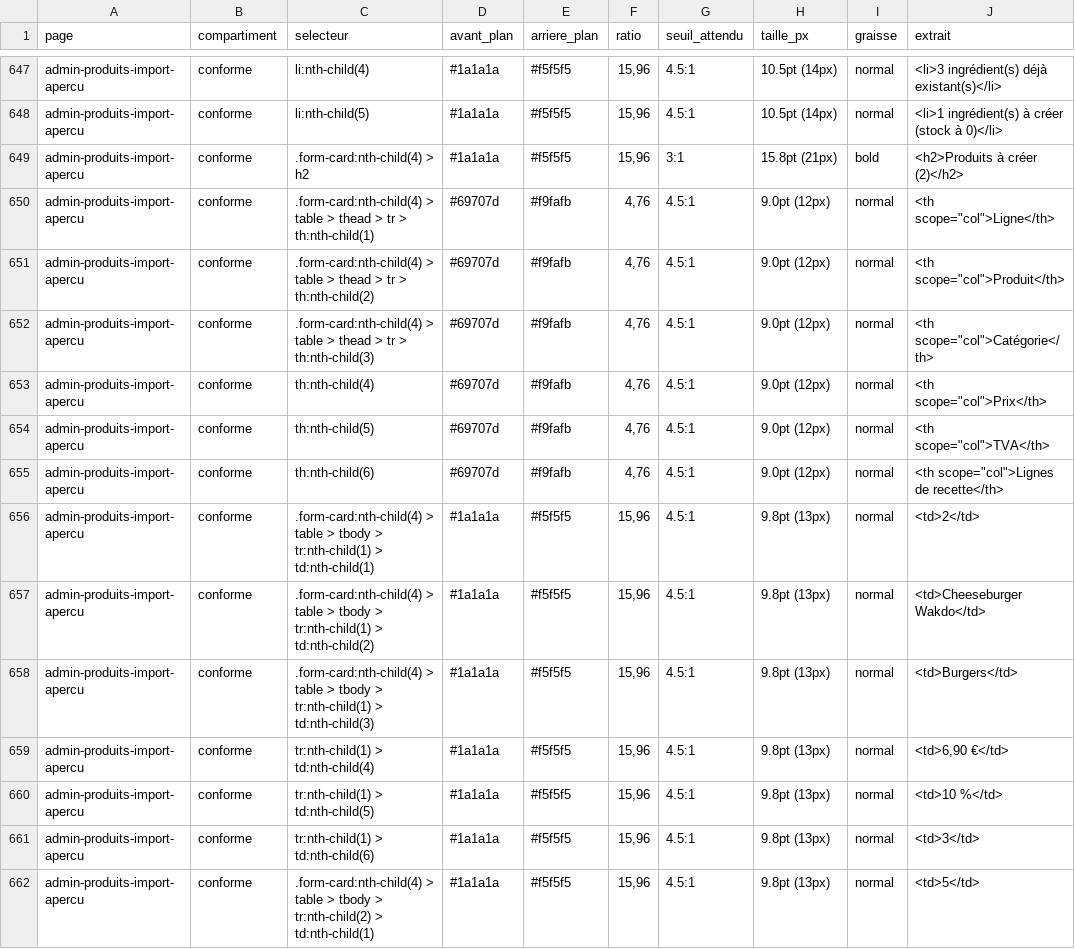
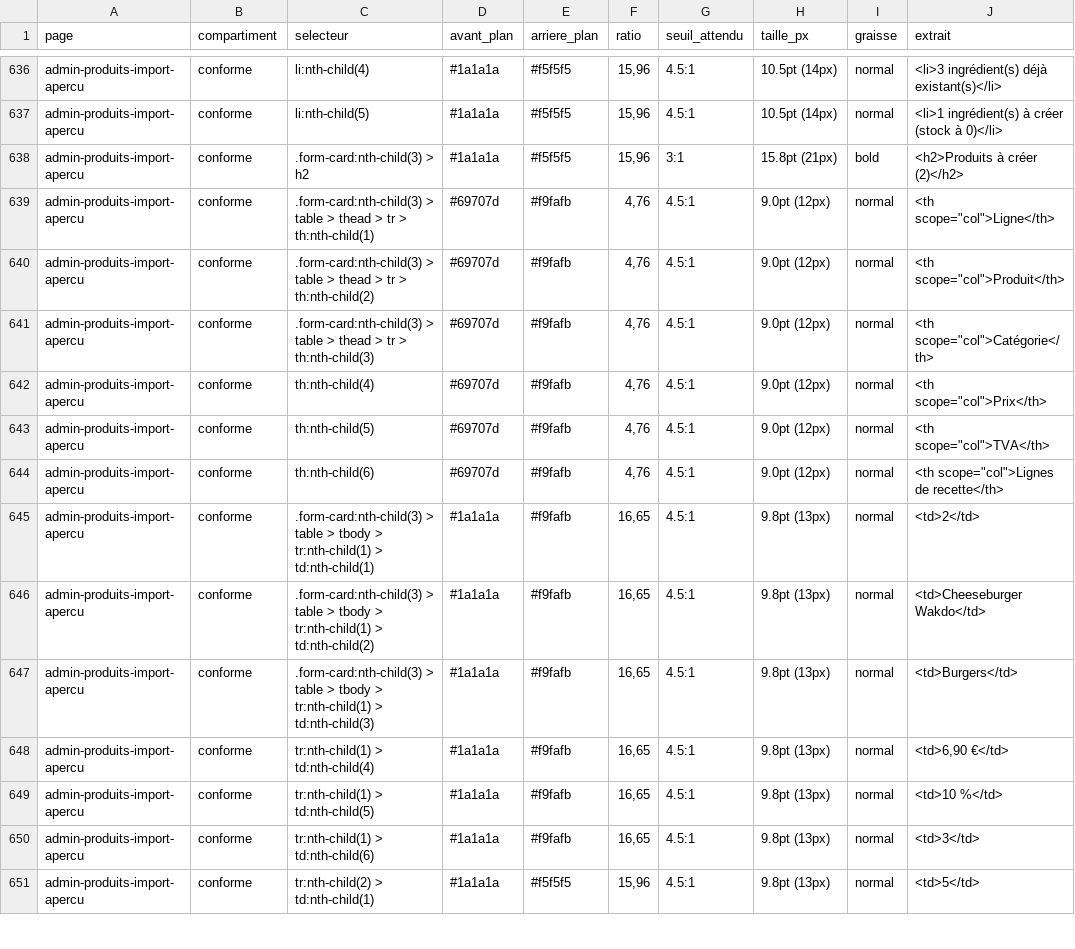
Before and after one commit to AcadeNice/wakdo_corentin, a CSV file: docs/soutenance/preuves/rapports/contrastes-mesures.csv, drawn as a sheet; only a part is shown, gaps mark what is left out; the diff covers the shown part only.

```diff
--- a/docs/soutenance/preuves/rapports/contrastes-mesures.csv
+++ b/docs/soutenance/preuves/rapports/contrastes-mesures.csv
@@ -648,6 +637,6 @@ admin-produits-import-apercu;conforme;li:nth-child(4);#1a1a1a;#f5f5f5;15,96;4.5:
 admin-produits-import-apercu;conforme;li:nth-child(5);#1a1a1a;#f5f5f5;15,96;4.5:1;10.5pt (14px);normal;<li>1 ingrédient(s) à créer (stock à 0)</li>
-admin-produits-import-apercu;conforme;.form-card:nth-child(4) > h2;#1a1a1a;#f5f5f5;15,96;3:1;15.8pt (21px);bold;<h2>Produits à créer (2)</h2>
-admin-produits-import-apercu;conforme;.form-card:nth-child(4) > table > thead > tr > th:nth-child(1);#69707d;#f9fafb;4,76;4.5:1;9.0pt (12px);normal;<th scope="col">Ligne</th>
-admin-produits-import-apercu;conforme;.form-card:nth-child(4) > table > thead > tr > th:nth-child(2);#69707d;#f9fafb;4,76;4.5:1;9.0pt (12px);normal;<th scope="col">Produit</th>
-admin-produits-import-apercu;conforme;.form-card:nth-child(4) > table > thead > tr > th:nth-child(3);#69707d;#f9fafb;4,76;4.5:1;9.0pt (12px);normal;<th scope="col">Catégorie</th>
+admin-produits-import-apercu;conforme;.form-card:nth-child(3) > h2;#1a1a1a;#f5f5f5;15,96;3:1;15.8pt (21px);bold;<h2>Produits à créer (2)</h2>
+admin-produits-import-apercu;conforme;.form-card:nth-child(3) > table > thead > tr > th:nth-child(1);#69707d;#f9fafb;4,76;4.5:1;9.0pt (12px);normal;<th scope="col">Ligne</th>
+admin-produits-import-apercu;conforme;.form-card:nth-child(3) > table > thead > tr > th:nth-child(2);#69707d;#f9fafb;4,76;4.5:1;9.0pt (12px);normal;<th scope="col">Produit</th>
+admin-produits-import-apercu;conforme;.form-card:nth-child(3) > table > thead > tr > th:nth-child(3);#69707d;#f9fafb;4,76;4.5:1;9.0pt (12px);normal;<th scope="col">Catégorie</th>
 admin-produits-import-apercu;conforme;th:nth-child(4);#69707d;#f9fafb;4,76;4.5:1;9.0pt (12px);normal;<th scope="col">Prix</th>
@@ -655,8 +644,8 @@ admin-produits-import-apercu;conforme;th:nth-child(5);#69707d;#f9fafb;4,76;4.5:1
 admin-produits-import-apercu;conforme;th:nth-child(6);#69707d;#f9fafb;4,76;4.5:1;9.0pt (12px);normal;<th scope="col">Lignes de recette</th>
-admin-produits-import-apercu;conforme;.form-card:nth-child(4) > table > tbody > tr:nth-child(1) > td:nth-child(1);#1a1a1a;#f5f5f5;15,96;4.5:1;9.8pt (13px);normal;<td>2</td>
-admin-produits-import-apercu;conforme;.form-card:nth-child(4) > table > tbody > tr:nth-child(1) > td:nth-child(2);#1a1a1a;#f5f5f5;15,96;4.5:1;9.8pt (13px);normal;<td>Cheeseburger Wakdo</td>
-admin-produits-import-apercu;conforme;.form-card:nth-child(4) > table > tbody > tr:nth-child(1) > td:nth-child(3);#1a1a1a;#f5f5f5;15,96;4.5:1;9.8pt (13px);normal;<td>Burgers</td>
-admin-produits-import-apercu;conforme;tr:nth-child(1) > td:nth-child(4);#1a1a1a;#f5f5f5;15,96;4.5:1;9.8pt (13px);normal;<td>6,90 €</td>
-admin-produits-import-apercu;conforme;tr:nth-child(1) > td:nth-child(5);#1a1a1a;#f5f5f5;15,96;4.5:1;9.8pt (13px);normal;<td>10 %</td>
-admin-produits-import-apercu;conforme;tr:nth-child(1) > td:nth-child(6);#1a1a1a;#f5f5f5;15,96;4.5:1;9.8pt (13px);normal;<td>3</td>
-admin-produits-import-apercu;conforme;.form-card:nth-child(4) > table > tbody > tr:nth-child(2) > td:nth-child(1);#1a1a1a;#f5f5f5;15,96;4.5:1;9.8pt (13px);normal;<td>5</td>
+admin-produits-import-apercu;conforme;.form-card:nth-child(3) > table > tbody > tr:nth-child(1) > td:nth-child(1);#1a1a1a;#f9fafb;16,65;4.5:1;9.8pt (13px);normal;<td>2</td>
+admin-produits-import-apercu;conforme;.form-card:nth-child(3) > table > tbody > tr:nth-child(1) > td:nth-child(2);#1a1a1a;#f9fafb;16,65;4.5:1;9.8pt (13px);normal;<td>Cheeseburger Wakdo</td>
+admin-produits-import-apercu;conforme;.form-card:nth-child(3) > table > tbody > tr:nth-child(1) > td:nth-child(3);#1a1a1a;#f9fafb;16,65;4.5:1;9.8pt (13px);normal;<td>Burgers</td>
+admin-produits-import-apercu;conforme;tr:nth-child(1) > td:nth-child(4);#1a1a1a;#f9fafb;16,65;4.5:1;9.8pt (13px);normal;<td>6,90 €</td>
+admin-produits-import-apercu;conforme;tr:nth-child(1) > td:nth-child(5);#1a1a1a;#f9fafb;16,65;4.5:1;9.8pt (13px);normal;<td>10 %</td>
+admin-produits-import-apercu;conforme;tr:nth-child(1) > td:nth-child(6);#1a1a1a;#f9fafb;16,65;4.5:1;9.8pt (13px);normal;<td>3</td>
+admin-produits-import-apercu;conforme;tr:nth-child(2) > td:nth-child(1);#1a1a1a;#f5f5f5;15,96;4.5:1;9.8pt (13px);normal;<td>5</td>
```
Also changed, not shown: 11 removed rows and 21 edited cells elsewhere in this file, 40 other files.
